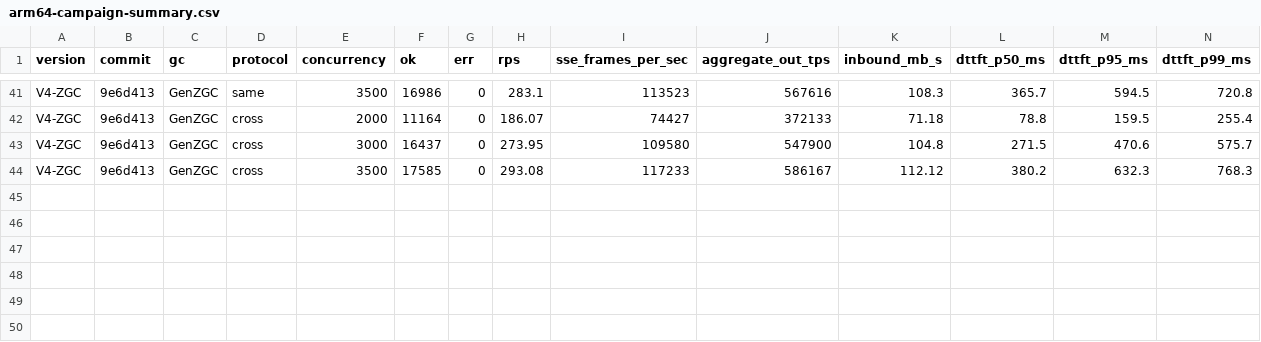
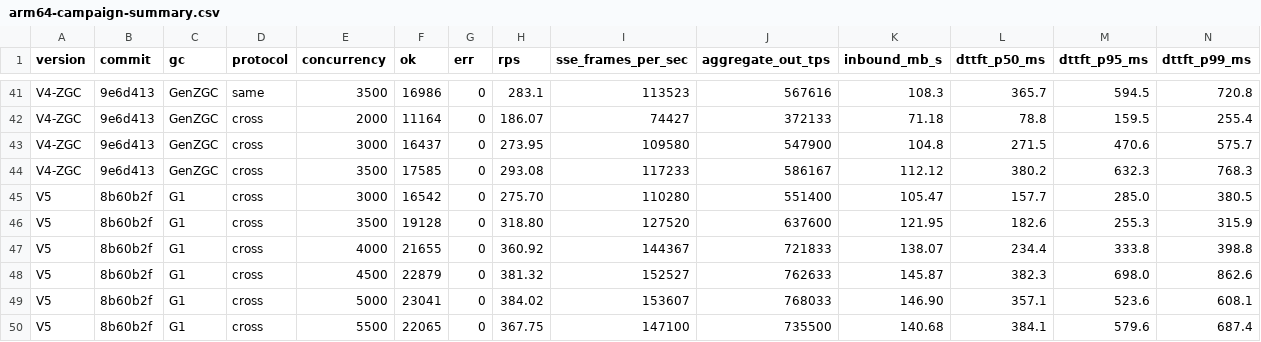
Before and after one commit to AspirinMX/HyperLLM, a CSV file: docs/benchmark/data/arm64-campaign-summary.csv, drawn as a sheet; only a part is shown, gaps mark what is left out; rows hold the shown columns only; the diff names each change by its address in the sheet, - before the commit and + after, or states it on an @@ line.

Commit message:
docs(benchmark): add V5 P0 optimization report, ARM64 4,000-5,000 ceiling probe, and update READMEs
Summary of additions and updates:
1. Added comprehensive V5 (8b60b2f) deep-dive report (docs/benchmark/04-v5-p0-optimization-and-reflections.md):
   - Documents all protocol-agnostic P0 optimizations across 7 commits (Rust benchmark harness rewrite, Thread-per-Core shared Epoll + upstream affinity pools + Kafka producer batching, DirectStreamBridgeOperator, JsonUtf8Text 8-byte SWAR validation, zero-copy Direct ByteBuf coalescing, Linux Epoll channel resolution fix, and Lettuce Redis EventLoop isolation + coalescer concurrent FIFO ordering fix).
   - Records full warmed ARM64 (Hetzner CAX 31, 4 vCPU / 5 GiB G1GC) cross-protocol (Anthropic -> OpenAI Chat) benchmark results from c3000 through c5500 (strictly reporting ΔTTFT = measured - 500 ms), including the c4000 full-rate steady-state sweet spot (360.92 RPS, 144,367 fps, ΔTTFT P50/P99 +234.4/+398.8 ms, Old Gen 99 MB, 0 Full GC) and c5000 peak throughput (384.02 RPS, 153,607 fps, 0 errors, 0 Full GC).
   - Provides forensic root-cause analysis for why c4500 degraded vs c4000 and showed higher tail ΔTTFT than c5000 (4-core ~153.6k fps physical CPU saturation knee + G1GC adaptive Eden contraction from 765 to ~130 regions causing 4 dense YGCs in 9s and premature Old Gen promotion from 84 MB to 327 MB).
   - Verifies V4 vs V5 @ cross c3000 15s async-profiler CPU / Alloc / Lock flamegraphs (-77.7% lock events, -90.6% PoolArena contention, -55.9% scanValidatedSlice CPU, -97.2% ContextPropagation, 92.56% Netty Epoll I/O with 46.88% pure kernel libc syscalls) and summarizes key engineering reflections.
2. Archived 3 verbatim async-profiler 4.0 interactive HTML flamegraphs for V5 (8b60b2f) @ ARM64 cross c3000 and appended all 6 V5 rows (c3000-c5500) to docs/benchmark/data/arm64-campaign-summary.csv (49 scenarios, 33 flamegraphs total).
3. Updated docs/benchmark/README.md, docs/benchmark/03-capacity-x86-and-arm64.md, README.md, and README_zh-CN.md to report ARM64 4C8G steady-state capacity of 4,000 concurrent cross-protocol SSE connections (bursting to 5,000 with zero errors and zero Full GC).

```diff
--- a/docs/benchmark/data/arm64-campaign-summary.csv
+++ b/docs/benchmark/data/arm64-campaign-summary.csv
+row 45: V5 | 8b60b2f | G1 | cross | 3000 | 16542 | 0 | 275.70 | 110280 | 551400 | 105.47 | 157.7 | 285.0 | 380.5
+row 46: V5 | 8b60b2f | G1 | cross | 3500 | 19128 | 0 | 318.80 | 127520 | 637600 | 121.95 | 182.6 | 255.3 | 315.9
+row 47: V5 | 8b60b2f | G1 | cross | 4000 | 21655 | 0 | 360.92 | 144367 | 721833 | 138.07 | 234.4 | 333.8 | 398.8
+row 48: V5 | 8b60b2f | G1 | cross | 4500 | 22879 | 0 | 381.32 | 152527 | 762633 | 145.87 | 382.3 | 698.0 | 862.6
+row 49: V5 | 8b60b2f | G1 | cross | 5000 | 23041 | 0 | 384.02 | 153607 | 768033 | 146.90 | 357.1 | 523.6 | 608.1
+row 50: V5 | 8b60b2f | G1 | cross | 5500 | 22065 | 0 | 367.75 | 147100 | 735500 | 140.68 | 384.1 | 579.6 | 687.4
```
Also changed, not shown: 8 other files.
